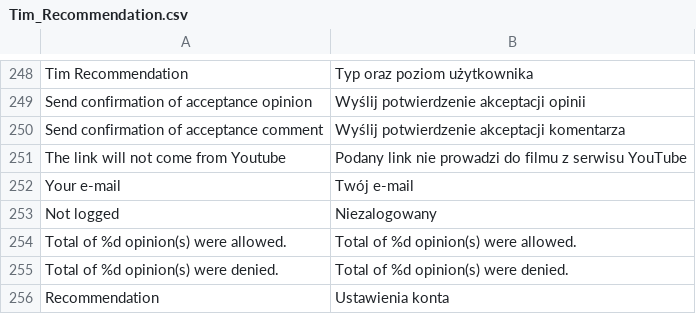
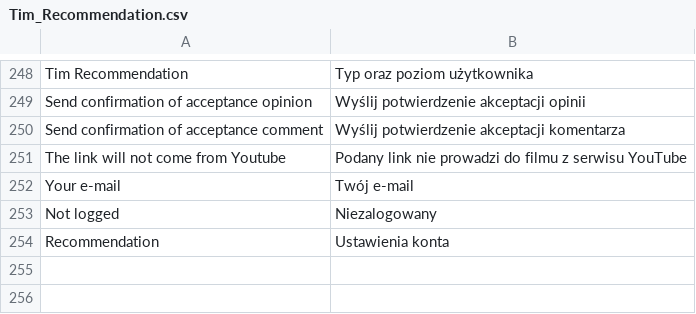
Before and after one commit to Vladishev/recommendation, a CSV file: app/locale/pl_PL/Tim_Recommendation.csv, drawn as a sheet; only a part is shown, gaps mark what is left out; the diff names each change by its address in the sheet, - before the commit and + after, or states it on an @@ line.

Commit message:
changed recom_044_01

```diff
--- a/app/locale/pl_PL/Tim_Recommendation.csv
+++ b/app/locale/pl_PL/Tim_Recommendation.csv
-row 254: Total of %d opinion(s) were allowed. | Total of %d opinion(s) were allowed.
-row 255: Total of %d opinion(s) were denied. | Total of %d opinion(s) were denied.
```
Also changed, not shown: 2 other files.
